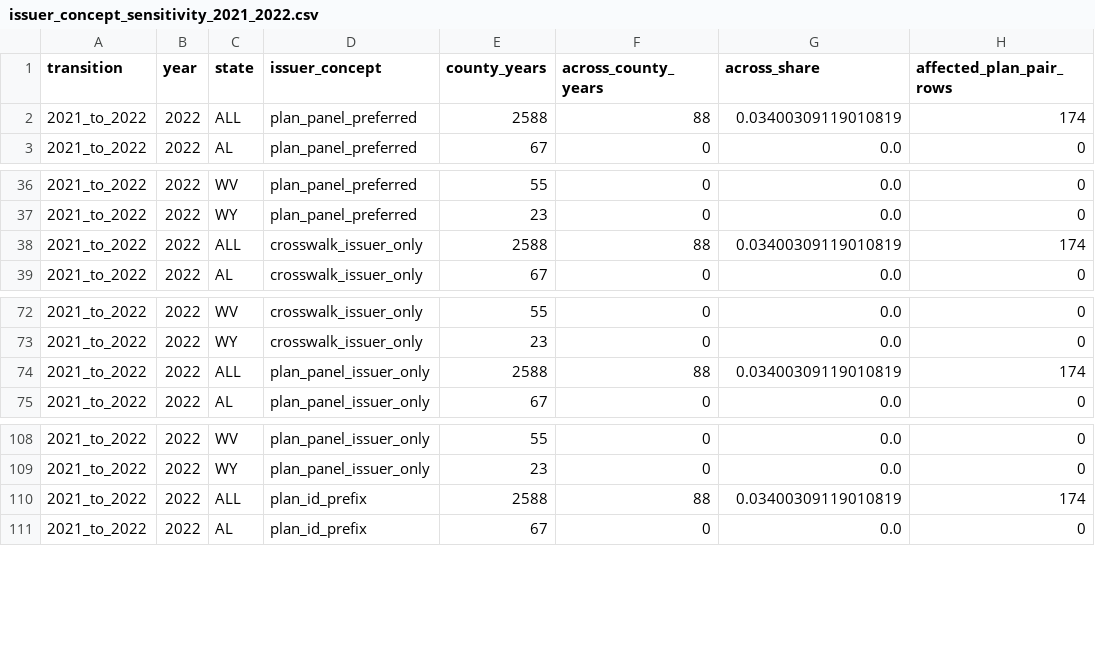
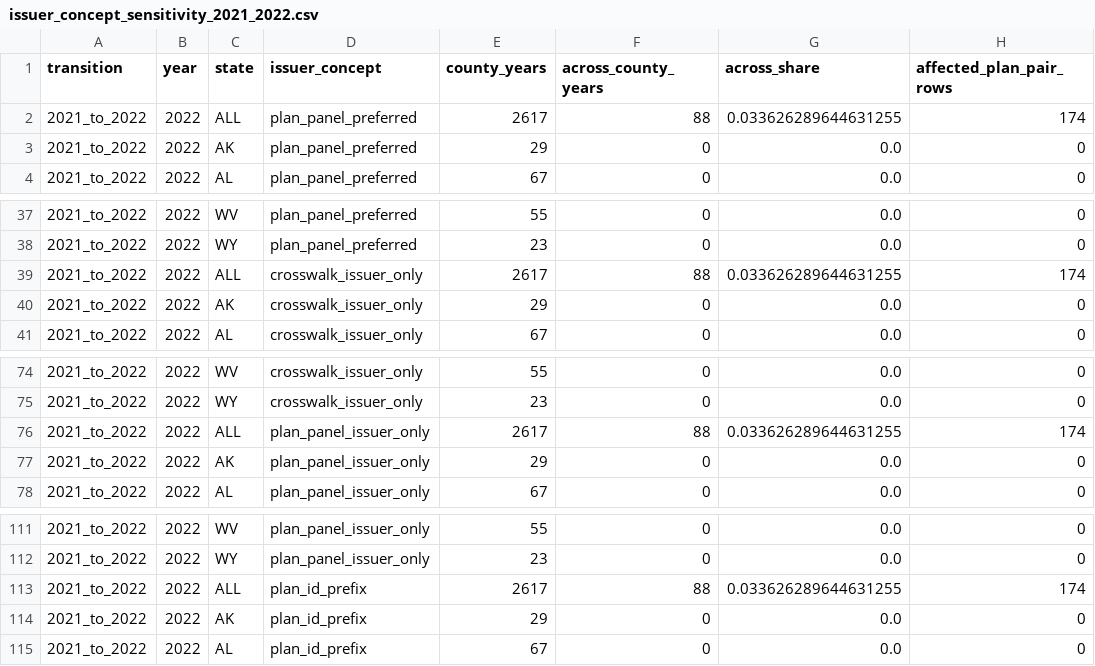
Before and after one commit to teamweiweif/InsuranceStudy, a CSV file: zero_premium_project/outputs/issuer_concept_sensitivity_2021_2022.csv, drawn as a sheet; only a part is shown, gaps mark what is left out.

```diff
--- a/zero_premium_project/outputs/issuer_concept_sensitivity_2021_2022.csv
+++ b/zero_premium_project/outputs/issuer_concept_sensitivity_2021_2022.csv
@@ -1,3 +1,4 @@
 transition,year,state,issuer_concept,county_years,across_county_years,across_share,affected_plan_pair_rows
-2021_to_2022,2022,ALL,plan_panel_preferred,2588,88,0.03400309119010819,174
+2021_to_2022,2022,ALL,plan_panel_preferred,2617,88,0.033626289644631255,174
+2021_to_2022,2022,AK,plan_panel_preferred,29,0,0.0,0
 2021_to_2022,2022,AL,plan_panel_preferred,67,0,0.0,0
@@ -37,3 +38,4 @@ transition,year,state,issuer_concept,county_years,across_county_years,across_sha
 2021_to_2022,2022,WY,plan_panel_preferred,23,0,0.0,0
-2021_to_2022,2022,ALL,crosswalk_issuer_only,2588,88,0.03400309119010819,174
+2021_to_2022,2022,ALL,crosswalk_issuer_only,2617,88,0.033626289644631255,174
+2021_to_2022,2022,AK,crosswalk_issuer_only,29,0,0.0,0
 2021_to_2022,2022,AL,crosswalk_issuer_only,67,0,0.0,0
@@ -73,3 +75,4 @@ transition,year,state,issuer_concept,county_years,across_county_years,across_sha
 2021_to_2022,2022,WY,crosswalk_issuer_only,23,0,0.0,0
-2021_to_2022,2022,ALL,plan_panel_issuer_only,2588,88,0.03400309119010819,174
+2021_to_2022,2022,ALL,plan_panel_issuer_only,2617,88,0.033626289644631255,174
+2021_to_2022,2022,AK,plan_panel_issuer_only,29,0,0.0,0
 2021_to_2022,2022,AL,plan_panel_issuer_only,67,0,0.0,0
@@ -109,3 +112,4 @@ transition,year,state,issuer_concept,county_years,across_county_years,across_sha
 2021_to_2022,2022,WY,plan_panel_issuer_only,23,0,0.0,0
-2021_to_2022,2022,ALL,plan_id_prefix,2588,88,0.03400309119010819,174
+2021_to_2022,2022,ALL,plan_id_prefix,2617,88,0.033626289644631255,174
+2021_to_2022,2022,AK,plan_id_prefix,29,0,0.0,0
 2021_to_2022,2022,AL,plan_id_prefix,67,0,0.0,0
```
Also changed, not shown: zero_premium_project/data/metadata/data_manifest.csv, zero_premium_project/outputs/exposure_universe_sensitivity.csv, 39 other files.
